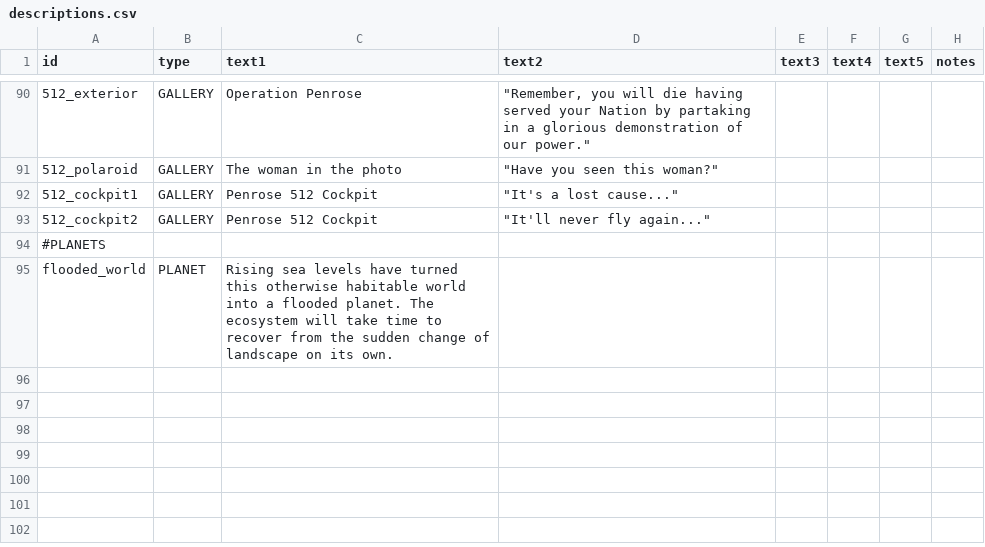
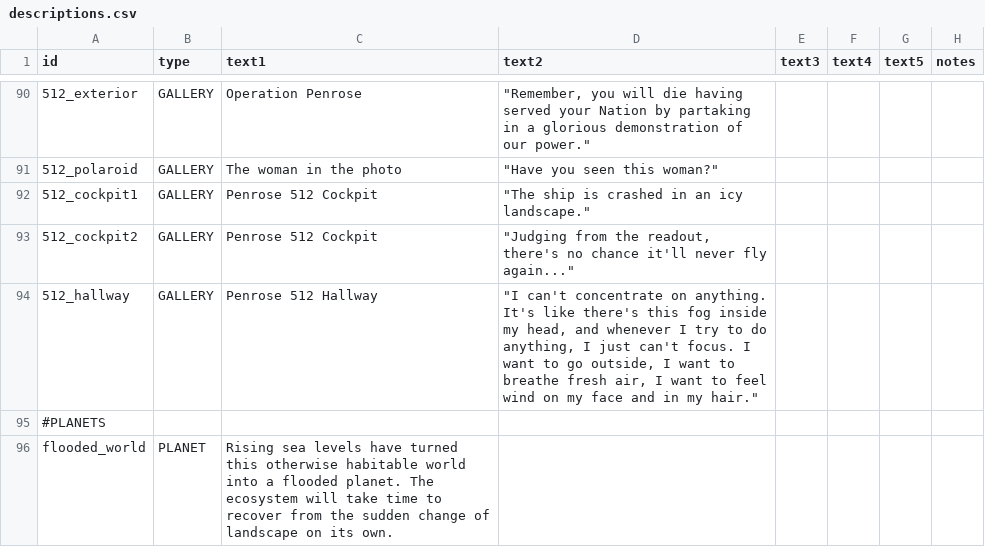
Before and after one commit to naslee2/SignalisMod, a CSV file: data/strings/descriptions.csv, drawn as a sheet; only a part is shown, gaps mark what is left out; the diff names each change by its address in the sheet, - before the commit and + after, or states it on an @@ line.

Commit message:
adding hallway illustration and updating desc

```diff
--- a/data/strings/descriptions.csv
+++ b/data/strings/descriptions.csv
-D92 (text2): "It's a lost cause..."
+D92 (text2): "The ship is crashed in an icy landscape."
-D93 (text2): "It'll never fly…
+D93 (text2): "Judging from the readout, there's no chance it'll never fly…
+row 94: 512_hallway | GALLERY | Penrose 512 Hallway | "I can't concentrate on anything. It's like there's this fog inside my head, and whenever I try to do anything, I just can't focus. I want to go outside, I want to breathe fresh air, I want to feel wind on my face and in my hair."
```
Also changed, not shown: data/campaign/rules.csv, 3 other files.
